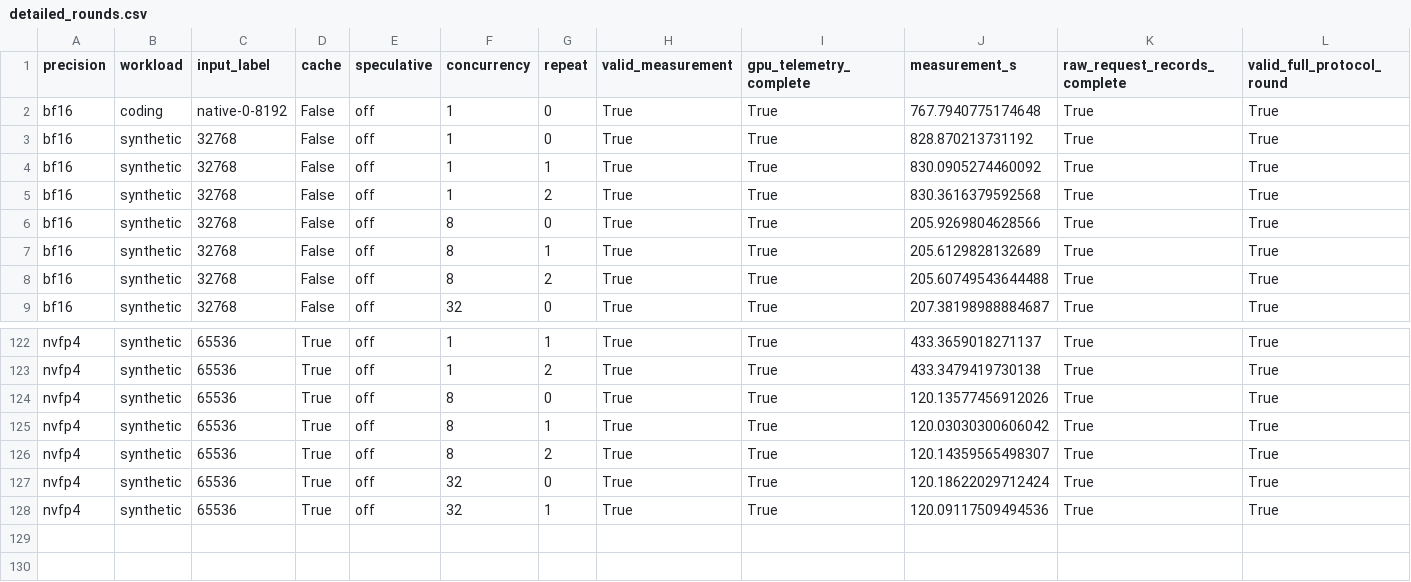
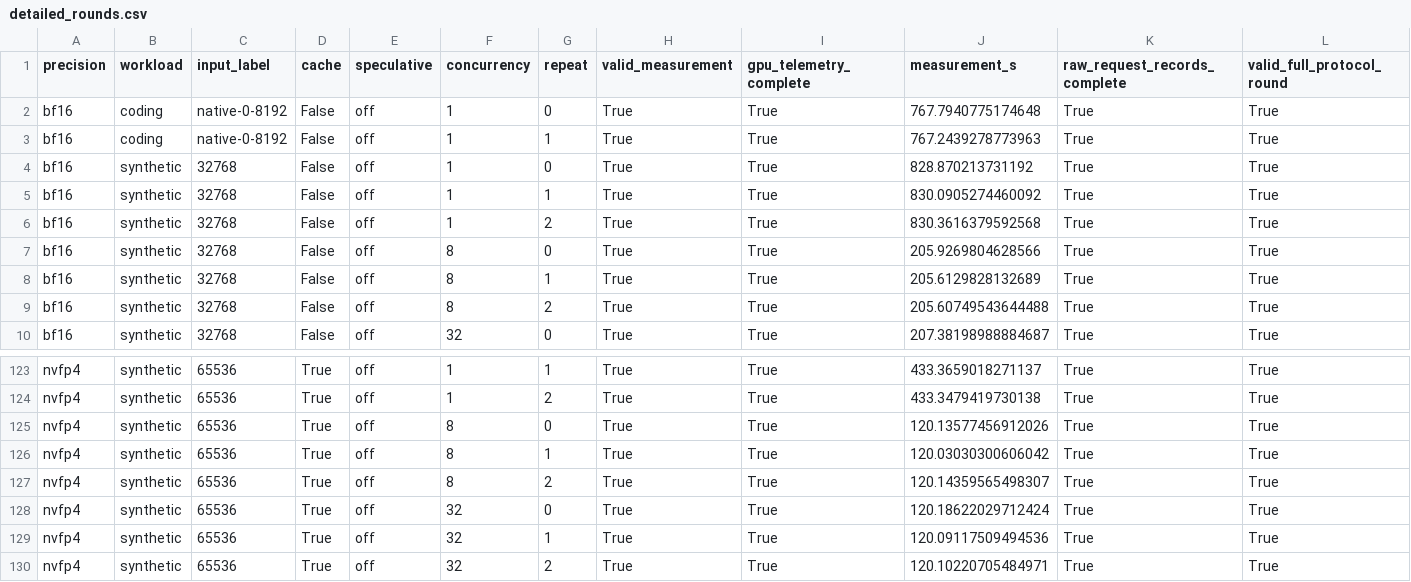
Before and after one commit to zhiyuanhubj/agent-benchmark-evals-20261019, a CSV file: evidence/muse_controlled_perf_20261028/detailed_rounds.csv, drawn as a sheet; only a part is shown, gaps mark what is left out; rows hold the shown columns only; the diff names each change by its address in the sheet, - before the commit and + after, or states it on an @@ line.

```diff
--- a/evidence/muse_controlled_perf_20261028/detailed_rounds.csv
+++ b/evidence/muse_controlled_perf_20261028/detailed_rounds.csv
+row 3: bf16 | coding | native-0-8192 | False | off | 1 | 1 | True | True | 767.2439278773963 | True | True
+row 130: nvfp4 | synthetic | 65536 | True | off | 32 | 2 | True | True | 120.10220705484971 | True | True
```
Also changed, not shown: evidence/muse_controlled_perf_20261028/acceptance_matrix.csv, evidence/muse_controlled_perf_20261028/all_rounds.csv, 9 other files.
